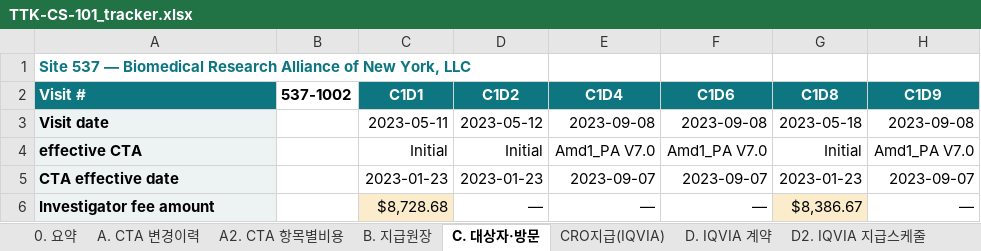
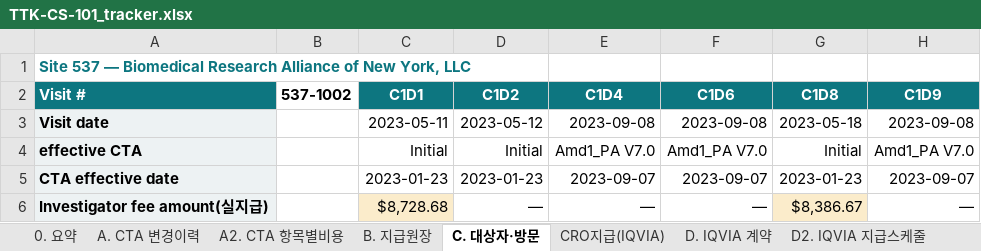
Before and after one commit to j93016543-cyber/Investigator-fee-monitoring-visit, an Excel workbook: exports/TTK-CS-101_tracker.xlsx, sheet C. 대상자·방문, drawn as a sheet; only a part is shown; values as stored, in another font and other column widths than the file's, no borders; the diff covers the shown part only; the diff names each change by its address in the sheet, - before the commit and + after, or states it on an @@ line.

```diff
--- a/exports/TTK-CS-101_tracker.xlsx (sheet C. 대상자·방문)
+++ b/exports/TTK-CS-101_tracker.xlsx (sheet C. 대상자·방문)
-A6 (Visit #): Investigator fee amount
+A6 (Visit #): Investigator fee amount(실지급)
```
Also changed, not shown: 56 added rows and 55 edited cells elsewhere in this sheet, sheet CRO지급(IQVIA), sheet 0. 요약, 3 other files.
